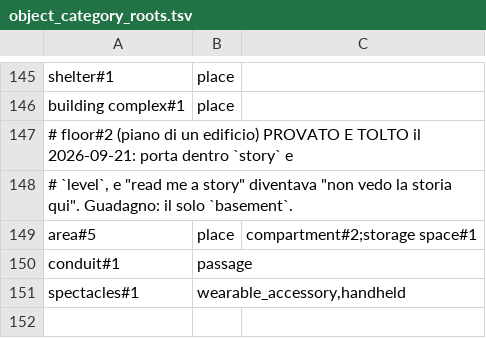
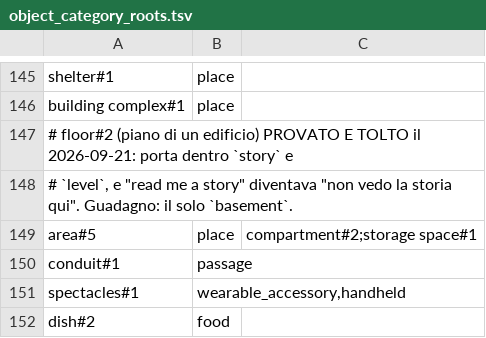
Before and after one commit to norucore/native-turn-analyzer-build-temp, a TSV file: tools/object_category_roots.tsv, drawn as a sheet; only a part is shown, gaps mark what is left out; the diff names each change by its address in the sheet, - before the commit and + after, or states it on an @@ line.

```diff
--- a/tools/object_category_roots.tsv
+++ b/tools/object_category_roots.tsv
+row 152: dish#2 | food
```
Also changed, not shown: tools/semantic_anchors.tsv, tools/semantic_overrides.tsv, 3 other files.
